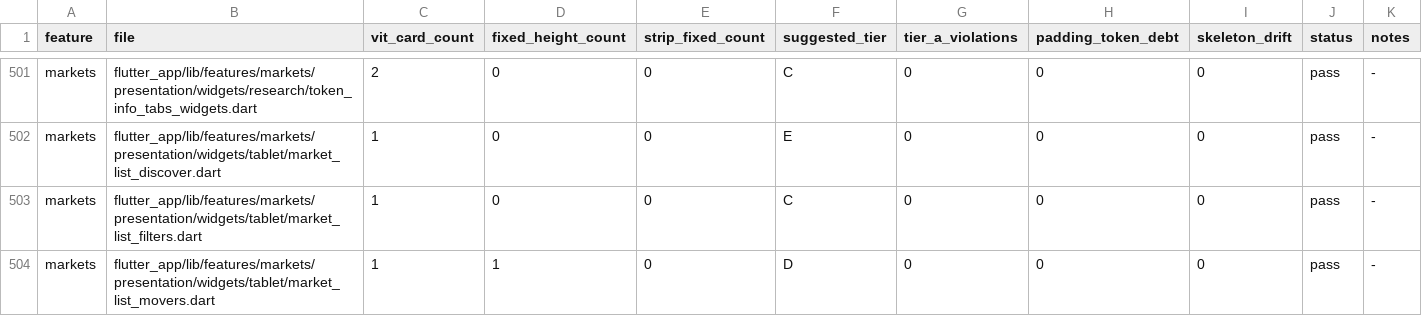
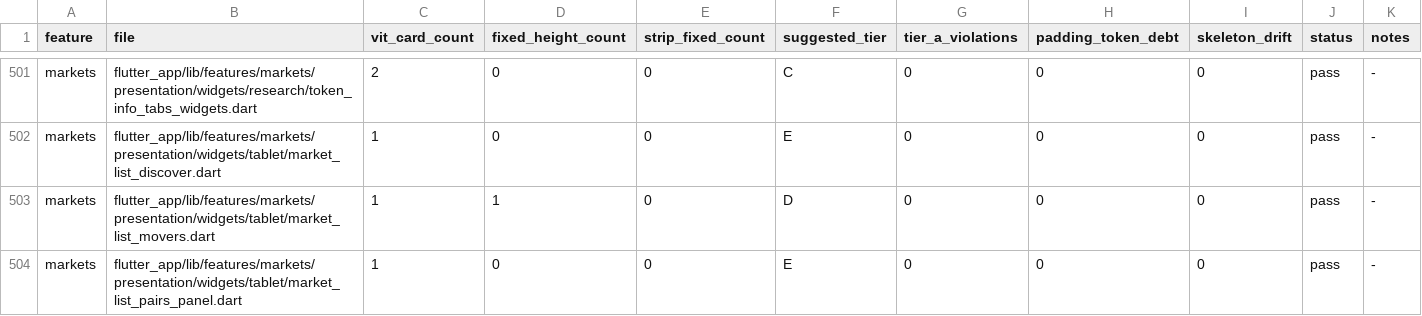
Before and after one commit to LonelyTraderBay/vittrade-flutter, a CSV file: docs/02_FLUTTER_MIGRATION/audits/VitTrade-Card-Tile-Audit.csv, drawn as a sheet; only a part is shown, gaps mark what is left out; the diff covers the shown part only.

```diff
--- a/docs/02_FLUTTER_MIGRATION/audits/VitTrade-Card-Tile-Audit.csv
+++ b/docs/02_FLUTTER_MIGRATION/audits/VitTrade-Card-Tile-Audit.csv
@@ -502,3 +502,3 @@ markets,flutter_app/lib/features/markets/presentation/widgets/research/token_inf
 markets,flutter_app/lib/features/markets/presentation/widgets/tablet/market_list_discover.dart,1,0,0,E,0,0,0,pass,-
-markets,flutter_app/lib/features/markets/presentation/widgets/tablet/market_list_filters.dart,1,0,0,C,0,0,0,pass,-
 markets,flutter_app/lib/features/markets/presentation/widgets/tablet/market_list_movers.dart,1,1,0,D,0,0,0,pass,-
+markets,flutter_app/lib/features/markets/presentation/widgets/tablet/market_list_pairs_panel.dart,1,0,0,E,0,0,0,pass,-
```
Also changed, not shown: 6 added rows elsewhere in this file, docs/02_FLUTTER_MIGRATION/audits/VitTrade-Home-Reference-Consistency-Audit.csv, docs/02_FLUTTER_MIGRATION/audits/VitTrade-Page-Rhythm-Audit.csv, 33 other files.
